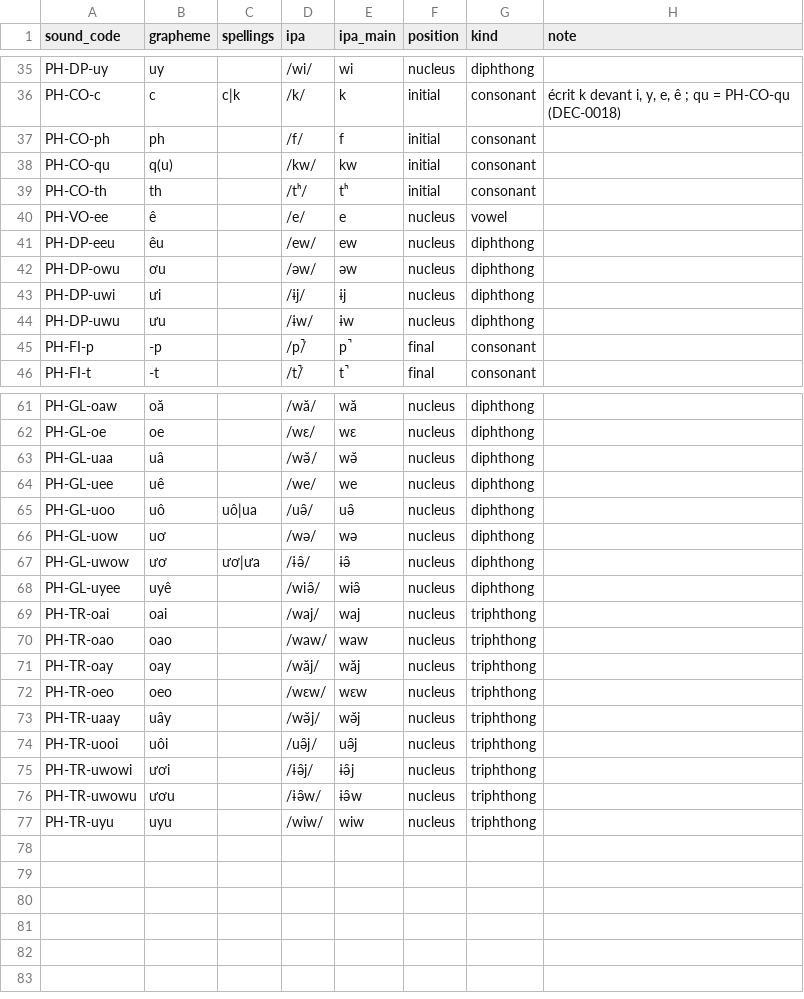
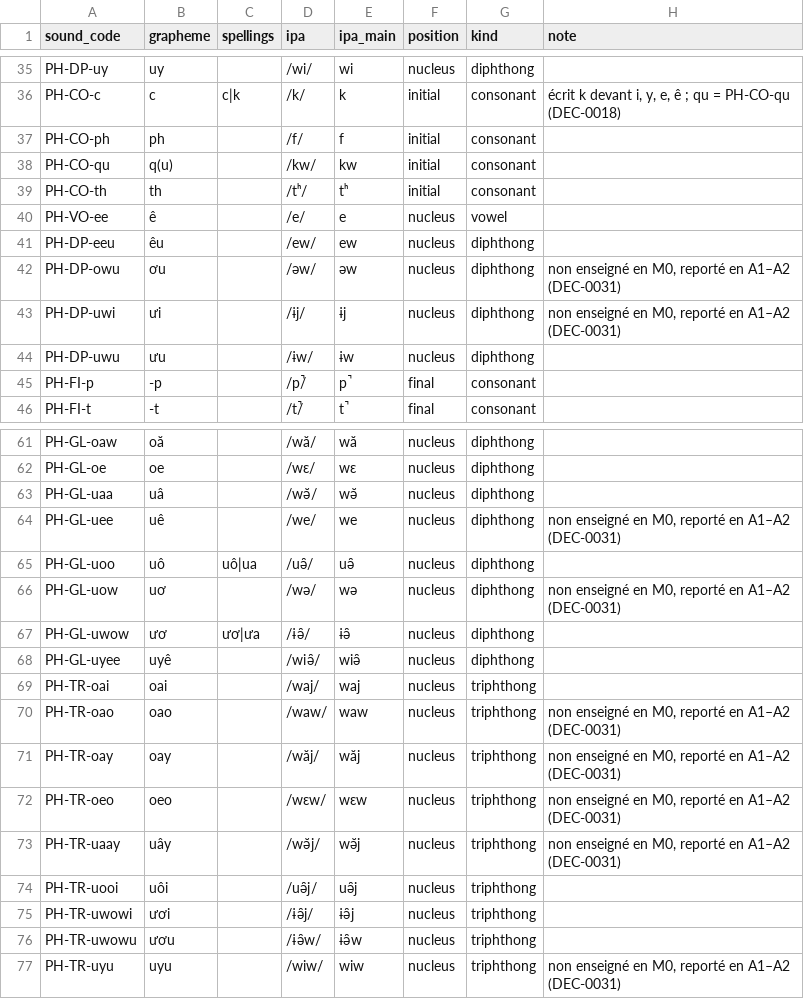
Before and after one commit to cappleinouest-lang/viet-project, a CSV file: 04_DONNEES/sons.csv, drawn as a sheet; only a part is shown, gaps mark what is left out.

```diff
--- a/04_DONNEES/sons.csv
+++ b/04_DONNEES/sons.csv
@@ -41,4 +41,4 @@ PH-VO-ee;ê;;/e/;e;nucleus;vowel;
 PH-DP-eeu;êu;;/ew/;ew;nucleus;diphthong;
-PH-DP-owu;ơu;;/əw/;əw;nucleus;diphthong;
-PH-DP-uwi;ưi;;/ɨj/;ɨj;nucleus;diphthong;
+PH-DP-owu;ơu;;/əw/;əw;nucleus;diphthong;non enseigné en M0, reporté en A1–A2 (DEC-0031)
+PH-DP-uwi;ưi;;/ɨj/;ɨj;nucleus;diphthong;non enseigné en M0, reporté en A1–A2 (DEC-0031)
 PH-DP-uwu;ưu;;/ɨw/;ɨw;nucleus;diphthong;
@@ -63,5 +63,5 @@ PH-GL-oe;oe;;/wɛ/;wɛ;nucleus;diphthong;
 PH-GL-uaa;uâ;;/wə̆/;wə̆;nucleus;diphthong;
-PH-GL-uee;uê;;/we/;we;nucleus;diphthong;
+PH-GL-uee;uê;;/we/;we;nucleus;diphthong;non enseigné en M0, reporté en A1–A2 (DEC-0031)
 PH-GL-uoo;uô;uô|ua;/uə̯/;uə̯;nucleus;diphthong;
-PH-GL-uow;uơ;;/wə/;wə;nucleus;diphthong;
+PH-GL-uow;uơ;;/wə/;wə;nucleus;diphthong;non enseigné en M0, reporté en A1–A2 (DEC-0031)
 PH-GL-uwow;ươ;ươ|ưa;/ɨə̯/;ɨə̯;nucleus;diphthong;
@@ -69,6 +69,6 @@ PH-GL-uyee;uyê;;/wiə̯/;wiə̯;nucleus;diphthong;
 PH-TR-oai;oai;;/waj/;waj;nucleus;triphthong;
-PH-TR-oao;oao;;/waw/;waw;nucleus;triphthong;
-PH-TR-oay;oay;;/wăj/;wăj;nucleus;triphthong;
-PH-TR-oeo;oeo;;/wɛw/;wɛw;nucleus;triphthong;
-PH-TR-uaay;uây;;/wə̆j/;wə̆j;nucleus;triphthong;
+PH-TR-oao;oao;;/waw/;waw;nucleus;triphthong;non enseigné en M0, reporté en A1–A2 (DEC-0031)
+PH-TR-oay;oay;;/wăj/;wăj;nucleus;triphthong;non enseigné en M0, reporté en A1–A2 (DEC-0031)
+PH-TR-oeo;oeo;;/wɛw/;wɛw;nucleus;triphthong;non enseigné en M0, reporté en A1–A2 (DEC-0031)
+PH-TR-uaay;uây;;/wə̆j/;wə̆j;nucleus;triphthong;non enseigné en M0, reporté en A1–A2 (DEC-0031)
 PH-TR-uooi;uôi;;/uə̯j/;uə̯j;nucleus;triphthong;
@@ -76,2 +76,2 @@ PH-TR-uwowi;ươi;;/ɨə̯j/;ɨə̯j;nucleus;triphthong;
 PH-TR-uwowu;ươu;;/ɨə̯w/;ɨə̯w;nucleus;triphthong;
-PH-TR-uyu;uyu;;/wiw/;wiw;nucleus;triphthong;
+PH-TR-uyu;uyu;;/wiw/;wiw;nucleus;triphthong;non enseigné en M0, reporté en A1–A2 (DEC-0031)
```
Also changed, not shown: 04_DONNEES/mots.csv, 04_DONNEES/mots_lecons.csv, 9 other files.
